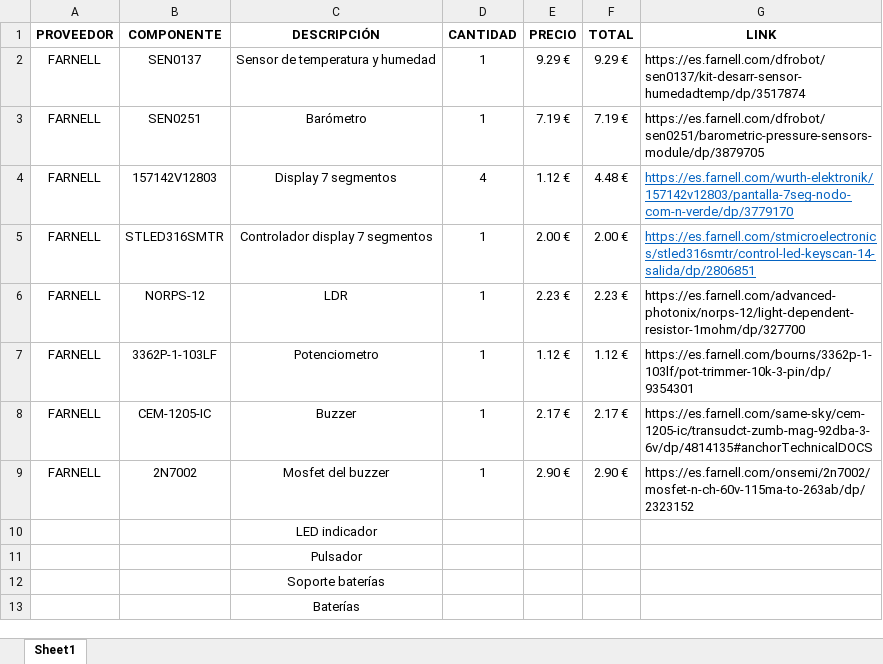
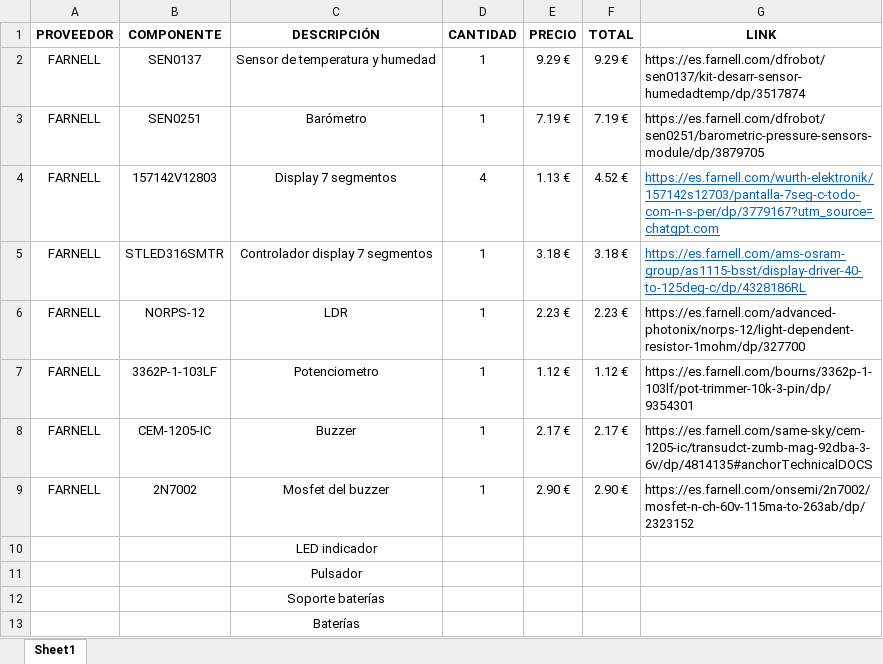
Before and after one commit to Diegolox/MOUNTAIN_IN_THE_POCKET, an Excel workbook: doc/PRESUPUESTO.xlsx, sheet Sheet1, drawn as a sheet; values as stored, in another font and other column widths than the file's, no borders; the diff names each change by its address in the sheet, - before the commit and + after, or states it on an @@ line.

```diff
--- a/doc/PRESUPUESTO.xlsx (sheet Sheet1)
+++ b/doc/PRESUPUESTO.xlsx (sheet Sheet1)
-E4 (PRECIO): 1.12 €
+E4 (PRECIO): 1.13 €
-F4 (TOTAL): 4.48 €
+F4 (TOTAL): 4.52 €
-G4 (LINK): https://es.farnell.com/wurth-elektronik/157142v12803/pantalla-7seg-nodo-com-n-verde/dp/3779170
+G4 (LINK): https://es.farnell.com/wurth-elektronik/157142s12703/pantalla-7seg-c-todo-com-n-s-per/dp/3779167?utm_source=chatgpt.com
-E5 (PRECIO): 2.00 €
+E5 (PRECIO): 3.18 €
-F5 (TOTAL): 2.00 €
+F5 (TOTAL): 3.18 €
-G5 (LINK): https://es.farnell.com/stmicroelectronics/stled316smtr/control-led-keyscan-14-salida/dp/2806851
+G5 (LINK): https://es.farnell.com/ams-osram-group/as1115-bsst/display-driver-40-to-125deg-c/dp/4328186RL
```
Also changed, not shown: 3 other files.
